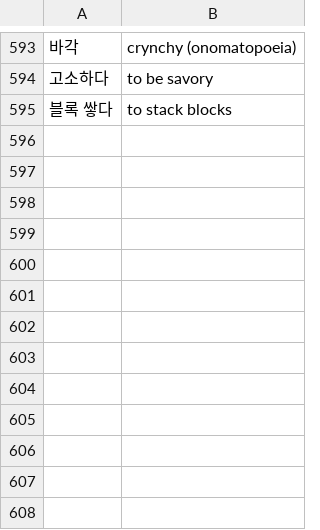
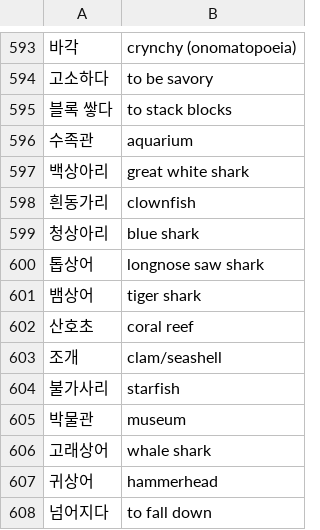
Before and after one commit to bryanesmith/flashcards, a CSV file: Korean Language/misc.csv, drawn as a sheet; only a part is shown, gaps mark what is left out; the diff names each change by its address in the sheet, - before the commit and + after, or states it on an @@ line.

Commit message:
mostly sea life-related vocab

```diff
--- a/Korean Language/misc.csv
+++ b/Korean Language/misc.csv
+row 596: 수족관 | aquarium
+row 597: 백상아리 | great white shark
+row 598: 흰동가리 | clownfish
+row 599: 청상아리 | blue shark
+row 600: 톱상어 | longnose saw shark
+row 601: 뱀상어 | tiger shark
+row 602: 산호초 | coral reef
+row 603: 조개 | clam/seashell
+row 604: 불가사리 | starfish
+row 605: 박물관 | museum
+row 606: 고래상어 | whale shark
+row 607: 귀상어 | hammerhead
+row 608: 넘어지다 | to fall down
```
